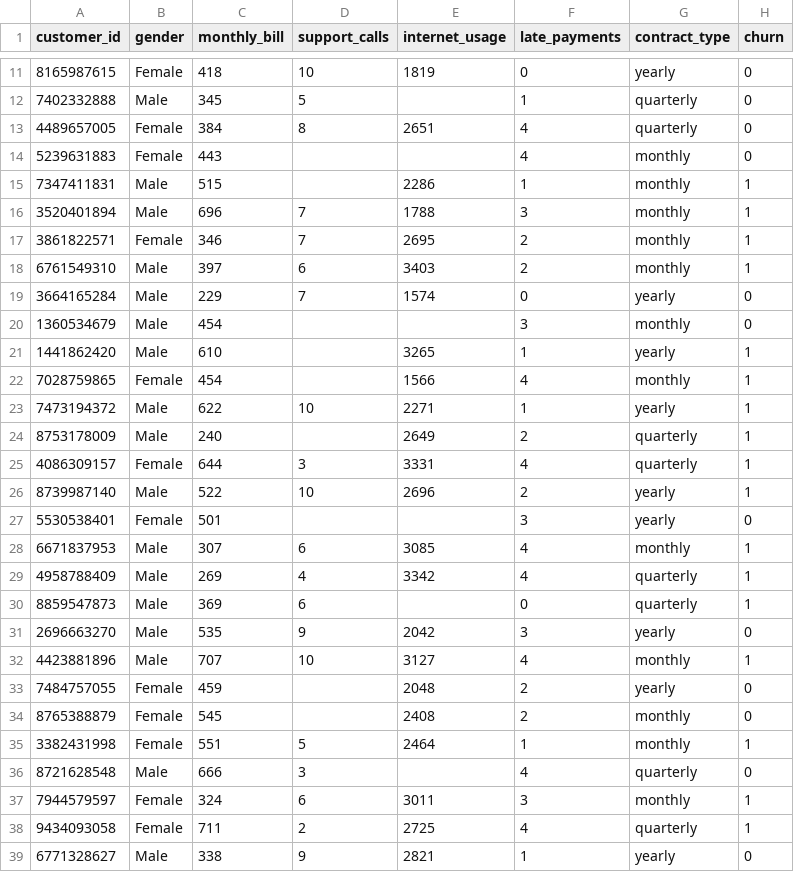
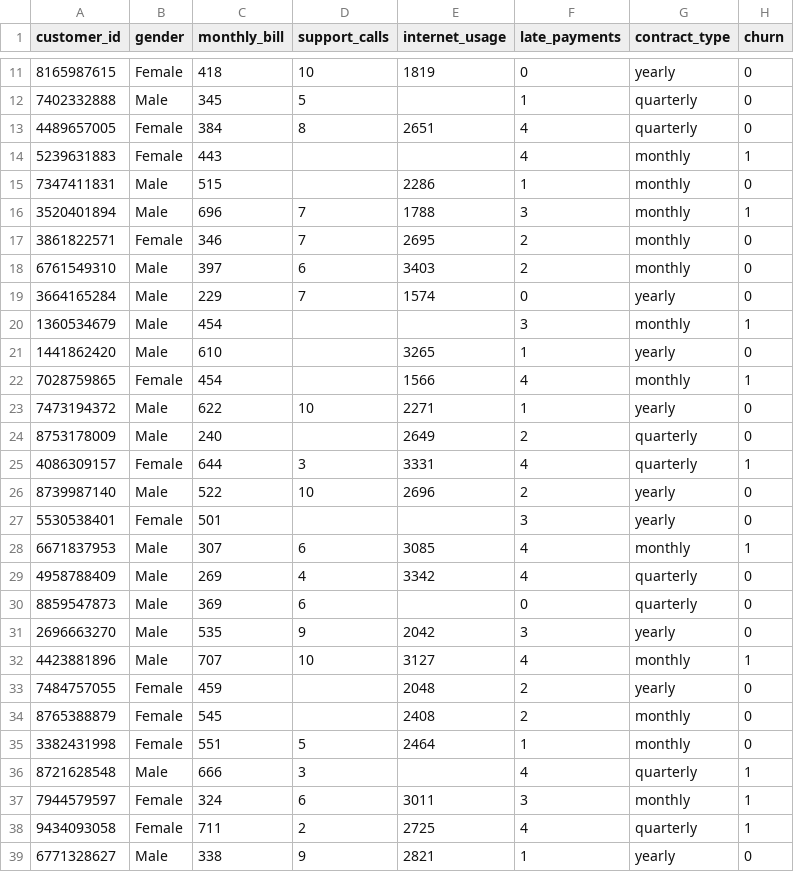
Before and after one commit to loadevent/ai-hands-on-exercises-v2.0, a CSV file: raw_customer_churn.csv, drawn as a sheet; only a part is shown, gaps mark what is left out; the diff covers the shown part only.

Commit message:
Fix churn status for multiple customers
Updated churn status for several customers in the dataset.

```diff
--- a/raw_customer_churn.csv
+++ b/raw_customer_churn.csv
@@ -13,19 +13,19 @@ customer_id,gender,monthly_bill,support_calls,internet_usage,late_payments,contr
 4489657005,Female,384,8,2651,4,quarterly,0
-5239631883,Female,443,,,4,monthly,0
-7347411831,Male,515,,2286,1,monthly,1
+5239631883,Female,443,,,4,monthly,1
+7347411831,Male,515,,2286,1,monthly,0
 3520401894,Male,696,7,1788,3,monthly,1
-3861822571,Female,346,7,2695,2,monthly,1
-6761549310,Male,397,6,3403,2,monthly,1
+3861822571,Female,346,7,2695,2,monthly,0
+6761549310,Male,397,6,3403,2,monthly,0
 3664165284,Male,229,7,1574,0,yearly,0
-1360534679,Male,454,,,3,monthly,0
-1441862420,Male,610,,3265,1,yearly,1
+1360534679,Male,454,,,3,monthly,1
+1441862420,Male,610,,3265,1,yearly,0
 7028759865,Female,454,,1566,4,monthly,1
-7473194372,Male,622,10,2271,1,yearly,1
-8753178009,Male,240,,2649,2,quarterly,1
+7473194372,Male,622,10,2271,1,yearly,0
+8753178009,Male,240,,2649,2,quarterly,0
 4086309157,Female,644,3,3331,4,quarterly,1
-8739987140,Male,522,10,2696,2,yearly,1
+8739987140,Male,522,10,2696,2,yearly,0
 5530538401,Female,501,,,3,yearly,0
 6671837953,Male,307,6,3085,4,monthly,1
-4958788409,Male,269,4,3342,4,quarterly,1
-8859547873,Male,369,6,,0,quarterly,1
+4958788409,Male,269,4,3342,4,quarterly,0
+8859547873,Male,369,6,,0,quarterly,0
 2696663270,Male,535,9,2042,3,yearly,0
@@ -34,4 +34,4 @@ customer_id,gender,monthly_bill,support_calls,internet_usage,late_payments,contr
 8765388879,Female,545,,2408,2,monthly,0
-3382431998,Female,551,5,2464,1,monthly,1
-8721628548,Male,666,3,,4,quarterly,0
+3382431998,Female,551,5,2464,1,monthly,0
+8721628548,Male,666,3,,4,quarterly,1
 7944579597,Female,324,6,3011,3,monthly,1
```
Also changed, not shown: 30 edited cells elsewhere in this file.
